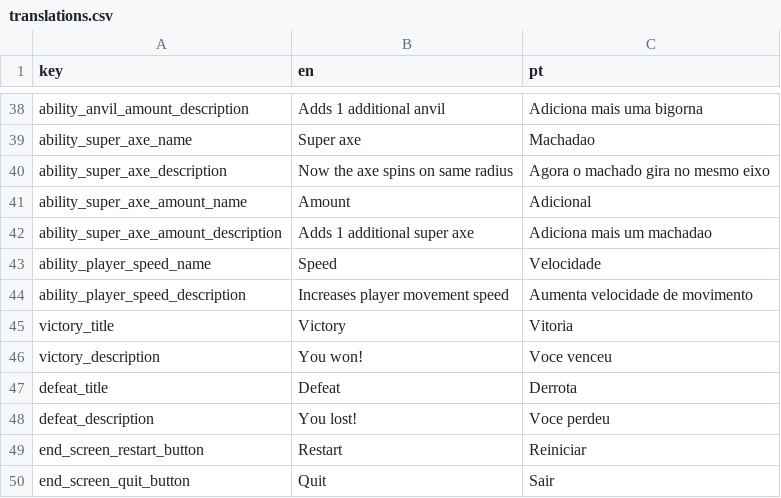
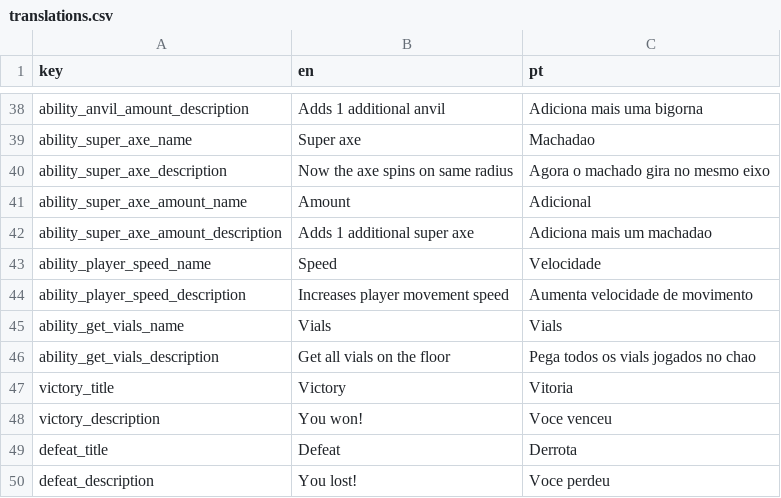
Before and after one commit to lluukinha/LucidDreamsSurvivor, a CSV file: translations.csv, drawn as a sheet; only a part is shown, gaps mark what is left out; the shorter side is filled out with more unchanged rows.

Commit message:
get vials upgrade included

```diff
--- a/translations.csv
+++ b/translations.csv
@@ -44,2 +44,4 @@ ability_player_speed_name,Speed,Velocidade
 ability_player_speed_description,Increases player movement speed,Aumenta velocidade de movimento
+ability_get_vials_name,Vials,Vials
+ability_get_vials_description,Get all vials on the floor,Pega todos os vials jogados no chao
 victory_title,Victory,Vitoria
```
Also changed, not shown: 24 other files.
